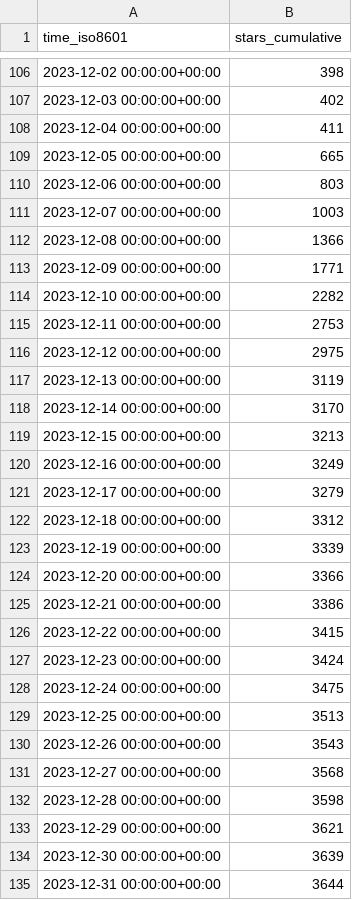
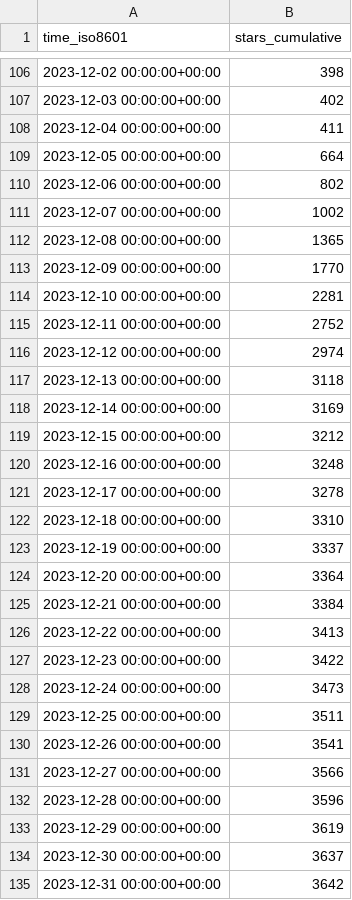
Before and after one commit to hokhyk/superduperdb, a CSV file: SuperDuperDB/superduperdb/ghrs-data/stargazers.csv, drawn as a sheet; only a part is shown, gaps mark what is left out; the diff covers the shown part only.

```diff
--- a/SuperDuperDB/superduperdb/ghrs-data/stargazers.csv
+++ b/SuperDuperDB/superduperdb/ghrs-data/stargazers.csv
@@ -108,28 +108,28 @@ time_iso8601,stars_cumulative
 2023-12-04 00:00:00+00:00,411
-2023-12-05 00:00:00+00:00,665
-2023-12-06 00:00:00+00:00,803
-2023-12-07 00:00:00+00:00,1003
-2023-12-08 00:00:00+00:00,1366
-2023-12-09 00:00:00+00:00,1771
-2023-12-10 00:00:00+00:00,2282
-2023-12-11 00:00:00+00:00,2753
-2023-12-12 00:00:00+00:00,2975
-2023-12-13 00:00:00+00:00,3119
-2023-12-14 00:00:00+00:00,3170
-2023-12-15 00:00:00+00:00,3213
-2023-12-16 00:00:00+00:00,3249
-2023-12-17 00:00:00+00:00,3279
-2023-12-18 00:00:00+00:00,3312
-2023-12-19 00:00:00+00:00,3339
-2023-12-20 00:00:00+00:00,3366
-2023-12-21 00:00:00+00:00,3386
-2023-12-22 00:00:00+00:00,3415
-2023-12-23 00:00:00+00:00,3424
-2023-12-24 00:00:00+00:00,3475
-2023-12-25 00:00:00+00:00,3513
-2023-12-26 00:00:00+00:00,3543
-2023-12-27 00:00:00+00:00,3568
-2023-12-28 00:00:00+00:00,3598
-2023-12-29 00:00:00+00:00,3621
-2023-12-30 00:00:00+00:00,3639
-2023-12-31 00:00:00+00:00,3644
+2023-12-05 00:00:00+00:00,664
+2023-12-06 00:00:00+00:00,802
+2023-12-07 00:00:00+00:00,1002
+2023-12-08 00:00:00+00:00,1365
+2023-12-09 00:00:00+00:00,1770
+2023-12-10 00:00:00+00:00,2281
+2023-12-11 00:00:00+00:00,2752
+2023-12-12 00:00:00+00:00,2974
+2023-12-13 00:00:00+00:00,3118
+2023-12-14 00:00:00+00:00,3169
+2023-12-15 00:00:00+00:00,3212
+2023-12-16 00:00:00+00:00,3248
+2023-12-17 00:00:00+00:00,3278
+2023-12-18 00:00:00+00:00,3310
+2023-12-19 00:00:00+00:00,3337
+2023-12-20 00:00:00+00:00,3364
+2023-12-21 00:00:00+00:00,3384
+2023-12-22 00:00:00+00:00,3413
+2023-12-23 00:00:00+00:00,3422
+2023-12-24 00:00:00+00:00,3473
+2023-12-25 00:00:00+00:00,3511
+2023-12-26 00:00:00+00:00,3541
+2023-12-27 00:00:00+00:00,3566
+2023-12-28 00:00:00+00:00,3596
+2023-12-29 00:00:00+00:00,3619
+2023-12-30 00:00:00+00:00,3637
+2023-12-31 00:00:00+00:00,3642
```
Also changed, not shown: 1 added row and 9 edited cells elsewhere in this file, SuperDuperDB/superduperdb/ghrs-data/forks.csv.
